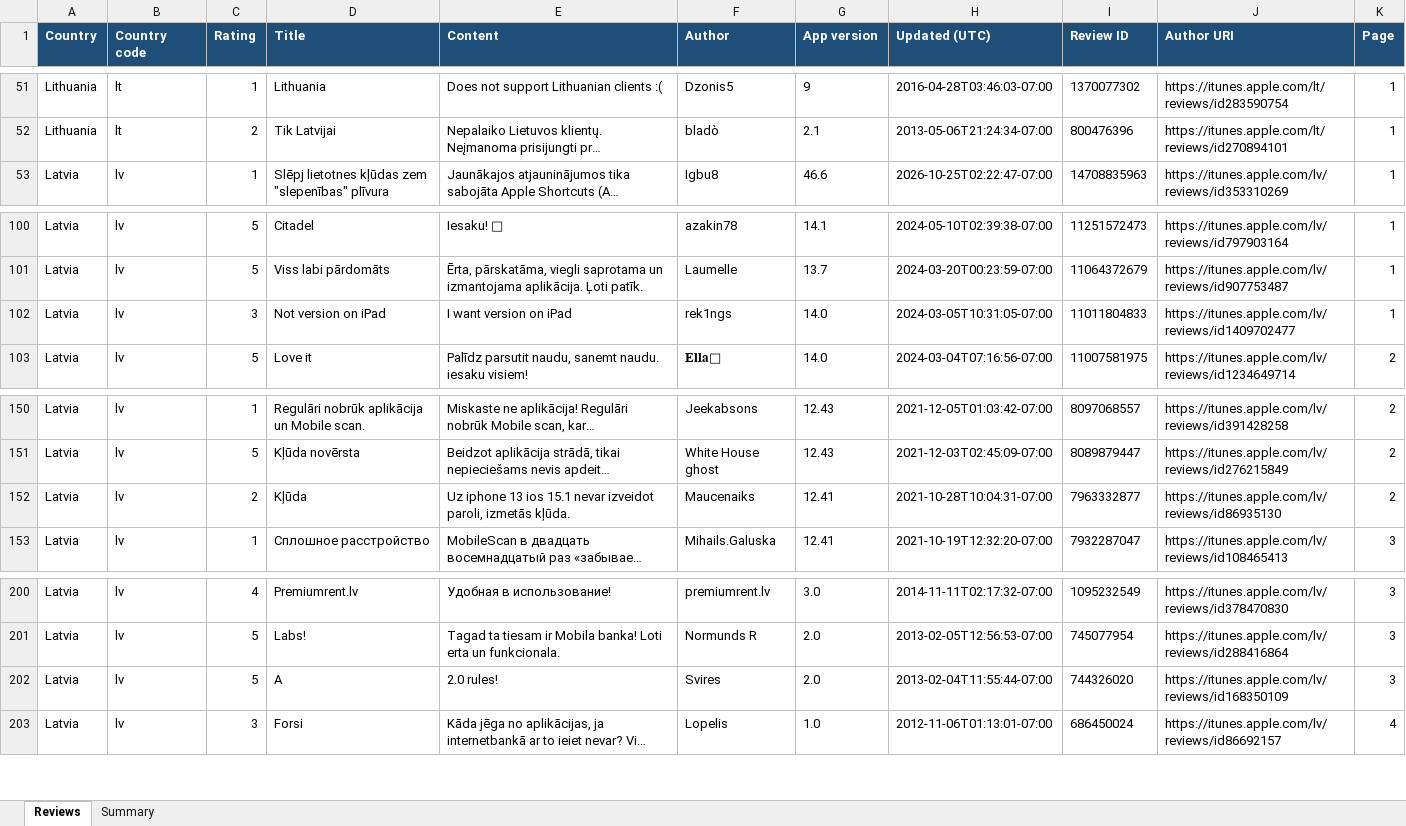
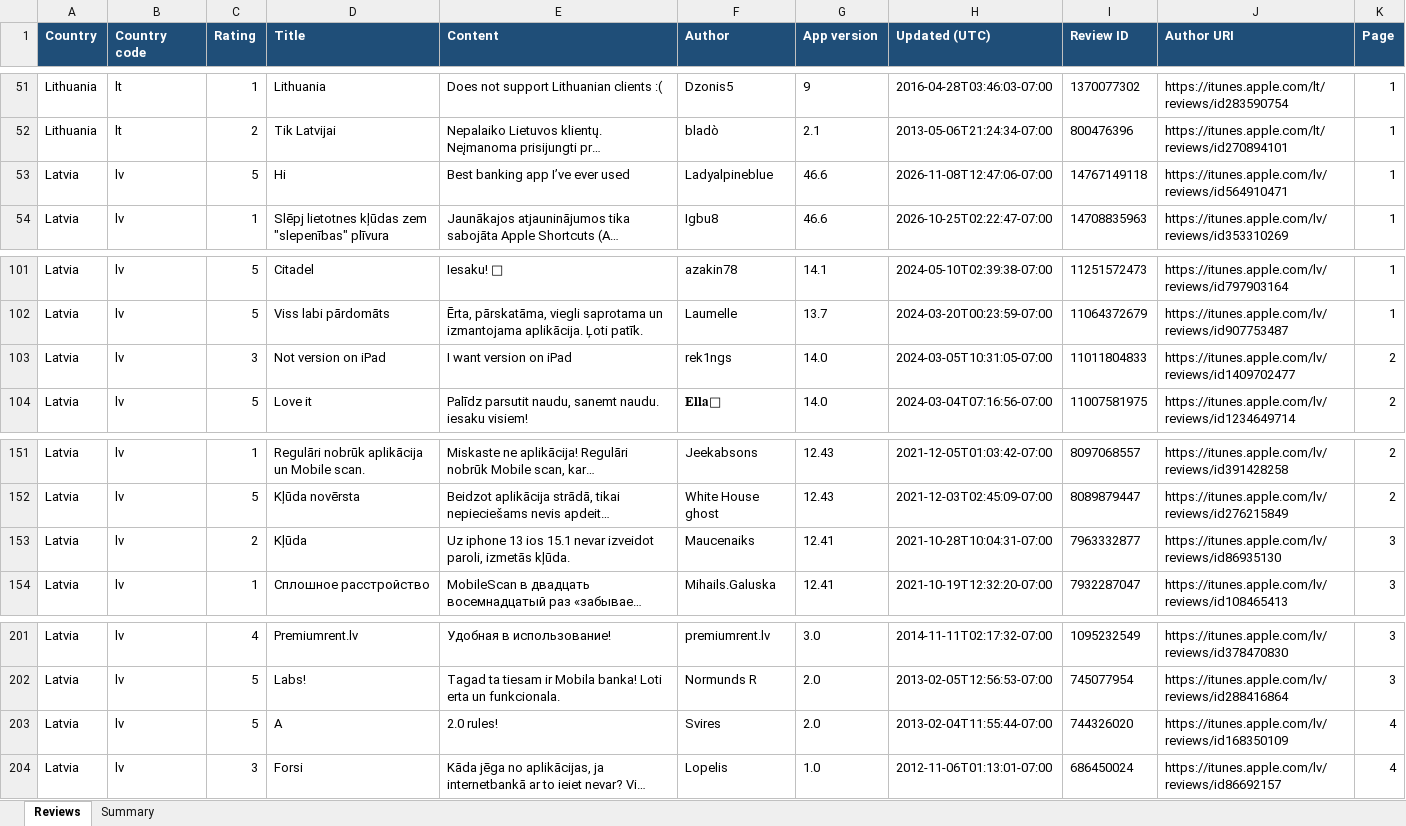
Before and after one commit to KATRINAPAVL/mobile-app-customer-reviews, an Excel workbook: output/citadele_reviews_latest.xlsx, sheet Reviews, drawn as a sheet; only a part is shown, gaps mark what is left out; long unchanged cells end in …; values as stored, in another font and other column widths than the file's, no borders; addresses are those after the commit; the diff names each change by its address in the sheet, - before the commit and + after, or states it on an @@ line.

```diff
--- a/output/citadele_reviews_latest.xlsx (sheet Reviews)
+++ b/output/citadele_reviews_latest.xlsx (sheet Reviews)
+row 53: Latvia | lv | 5 | Hi | Best banking app I’ve ever used | Ladyalpineblue | 46.6 | 2026-11-08T12:47:06-07:00 | 14767149118 | https://itunes.apple.com/lv/reviews/id564910471 | 1
-K103 (Page): 1
+K103 (Page): 2
-K153 (Page): 2
+K153 (Page): 3
-K203 (Page): 3
+K203 (Page): 4
```
Also changed, not shown: sheet Summary, output/citadele_play_reviews_latest.xlsx, 6 other files.
